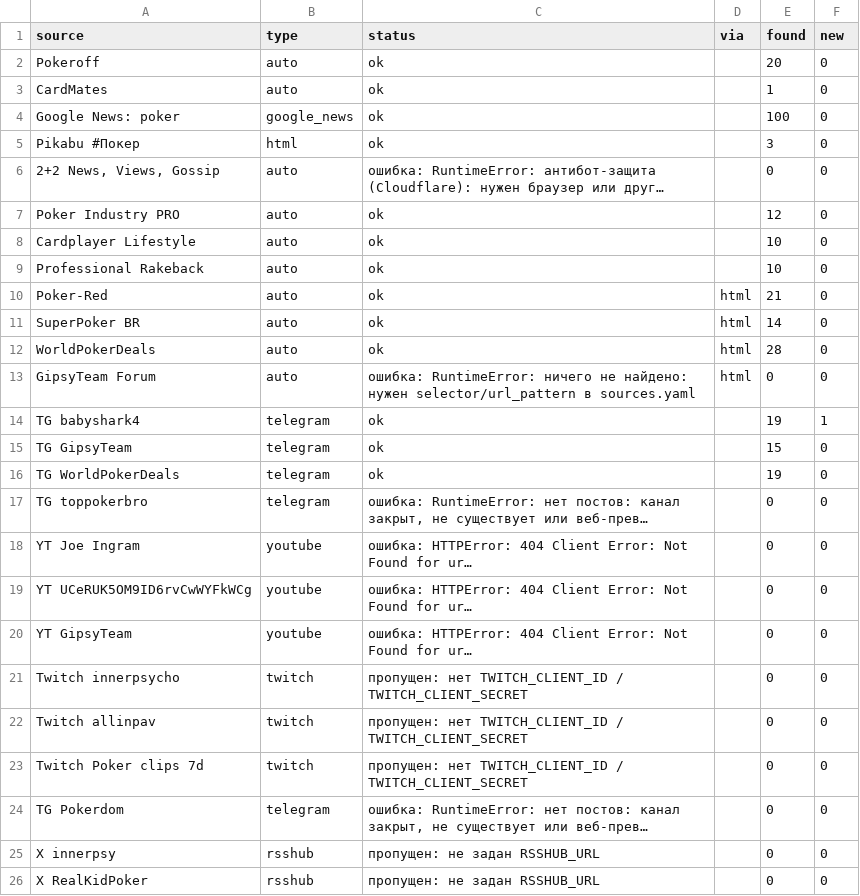
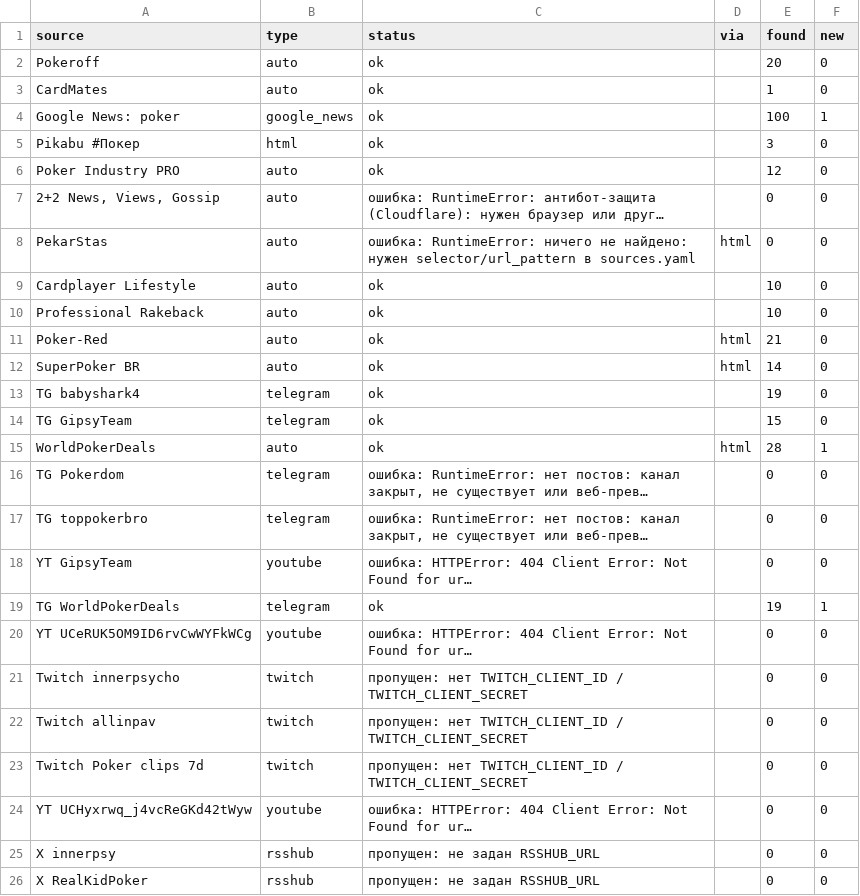
Before and after one commit to marta702/pokeroff-news, a CSV file: out/last_run_status.csv, drawn as a sheet; only a part is shown; long unchanged cells end in …; removed rows and columns are numbered as before the commit, all else as after; the diff covers the shown part only; the diff names each change by its address in the sheet, - before the commit and + after, or states it on an @@ line.

```diff
--- a/out/last_run_status.csv
+++ b/out/last_run_status.csv
-F4 (new): 0
+F4 (new): 1
@@ row 7 moved to row 6: Poker Industry PRO @@
+row 8: PekarStas | auto | ошибка: RuntimeError: ничего не найдено: нужен selector/url_pattern в sources.yaml | html | 0 | 0
-row 12: WorldPokerDeals | auto | ok | html | 28 | 0
@@ row 13 moved to row 39: GipsyTeam Forum @@
-F13 (new): 1
+F13 (new): 0
-row 16: TG WorldPokerDeals | telegram | ok |  | 19 | 0
+row 15: WorldPokerDeals | auto | ok | html | 28 | 1
@@ row 24 moved to row 16: TG Pokerdom @@
@@ row 18 moved to row 36: YT Joe Ingram @@
@@ row 20 moved to row 18: YT GipsyTeam @@
+row 19: TG WorldPokerDeals | telegram | ok |  | 19 | 1
@@ row 36 moved to row 24: YT UCHyxrwq_j4vcReGKd42tWyw @@
```
Also changed, not shown: 1 removed row and 4 edited cells elsewhere in this file, 2 other files.
